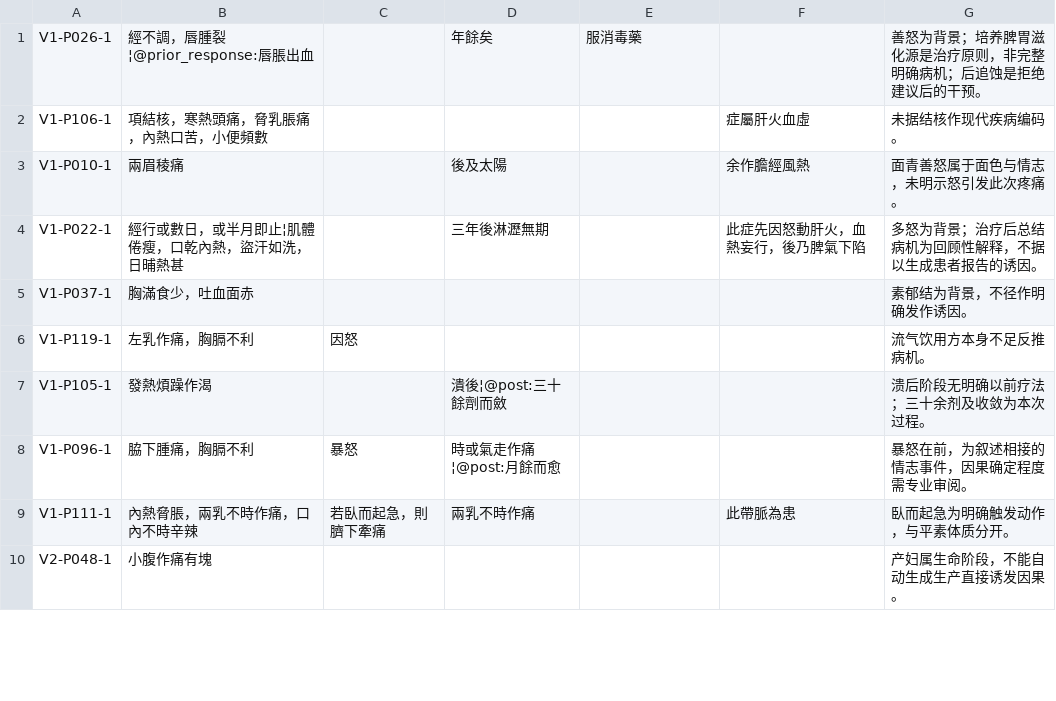
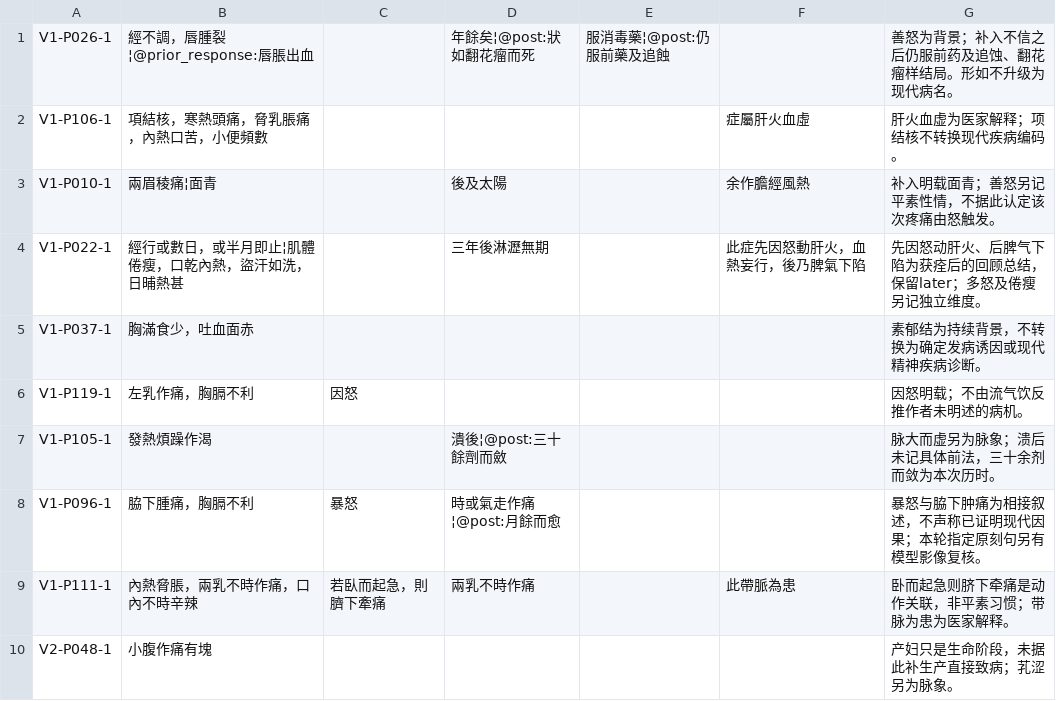
Before and after one commit to caic99/xue-ji-corpus, a TSV file: research/review_inputs/NKCZ.tsv, drawn as a sheet; only a part is shown; the diff covers the shown part only.

```diff
--- a/research/review_inputs/NKCZ.tsv
+++ b/research/review_inputs/NKCZ.tsv
@@ -1,10 +1,10 @@
-V1-P026-1	經不調，唇腫裂¦@prior_response:唇脹出血		年餘矣	服消毒藥		善怒为背景；培养脾胃滋化源是治疗原则，非完整明确病机；后追蚀是拒绝建议后的干预。
-V1-P106-1	項結核，寒熱頭痛，脅乳脹痛，內熱口苦，小便頻數				症屬肝火血虛	未据结核作现代疾病编码。
-V1-P010-1	兩眉稜痛		後及太陽		余作膽經風熱	面青善怒属于面色与情志，未明示怒引发此次疼痛。
-V1-P022-1	經行或數日，或半月即止¦肌體倦瘦，口乾內熱，盜汗如洗，日晡熱甚		三年後淋瀝無期		此症先因怒動肝火，血熱妄行，後乃脾氣下陷	多怒为背景；治疗后总结病机为回顾性解释，不据以生成患者报告的诱因。
-V1-P037-1	胸滿食少，吐血面赤					素郁结为背景，不径作明确发作诱因。
-V1-P119-1	左乳作痛，胸膈不利	因怒				流气饮用方本身不足反推病机。
-V1-P105-1	發熱煩躁作渴		潰後¦@post:三十餘劑而斂			溃后阶段无明确以前疗法；三十余剂及收敛为本次过程。
-V1-P096-1	脇下腫痛，胸膈不利	暴怒	時或氣走作痛¦@post:月餘而愈			暴怒在前，为叙述相接的情志事件，因果确定程度需专业审阅。
-V1-P111-1	內熱脅脹，兩乳不時作痛，口內不時辛辣	若臥而起急，則臍下牽痛	兩乳不時作痛		此帶脈為患	臥而起急为明确触发动作，与平素体质分开。
-V2-P048-1	小腹作痛有塊					产妇属生命阶段，不能自动生成生产直接诱发因果。
+V1-P026-1	經不調，唇腫裂¦@prior_response:唇脹出血		年餘矣¦@post:狀如翻花瘤而死	服消毒藥¦@post:仍服前藥及追蝕		善怒为背景；补入不信之后仍服前药及追蚀、翻花瘤样结局。形如不升级为现代病名。
+V1-P106-1	項結核，寒熱頭痛，脅乳脹痛，內熱口苦，小便頻數				症屬肝火血虛	肝火血虚为医家解释；项结核不转换现代疾病编码。
+V1-P010-1	兩眉稜痛¦面青		後及太陽		余作膽經風熱	补入明载面青；善怒另记平素性情，不据此认定该次疼痛由怒触发。
+V1-P022-1	經行或數日，或半月即止¦肌體倦瘦，口乾內熱，盜汗如洗，日晡熱甚		三年後淋瀝無期		此症先因怒動肝火，血熱妄行，後乃脾氣下陷	先因怒动肝火、后脾气下陷为获痊后的回顾总结，保留later；多怒及倦瘦另记独立维度。
+V1-P037-1	胸滿食少，吐血面赤					素郁结为持续背景，不转换为确定发病诱因或现代精神疾病诊断。
+V1-P119-1	左乳作痛，胸膈不利	因怒				因怒明载；不由流气饮反推作者未明述的病机。
+V1-P105-1	發熱煩躁作渴		潰後¦@post:三十餘劑而斂			脉大而虚另为脉象；溃后未记具体前法，三十余剂而敛为本次历时。
+V1-P096-1	脇下腫痛，胸膈不利	暴怒	時或氣走作痛¦@post:月餘而愈			暴怒与脇下肿痛为相接叙述，不声称已证明现代因果；本轮指定原刻句另有模型影像复核。
+V1-P111-1	內熱脅脹，兩乳不時作痛，口內不時辛辣	若臥而起急，則臍下牽痛	兩乳不時作痛		此帶脈為患	卧而起急则脐下牵痛是动作关联，非平素习惯；带脉为患为医家解释。
+V2-P048-1	小腹作痛有塊					产妇只是生命阶段，未据此补生产直接致病；芤涩另为脉象。
```
Also changed, not shown: 19 edited cells elsewhere in this file, 29 other files.
